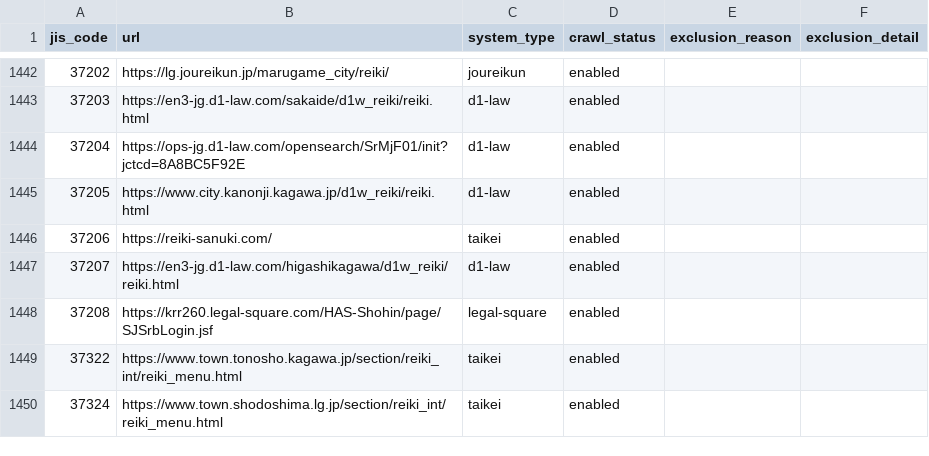
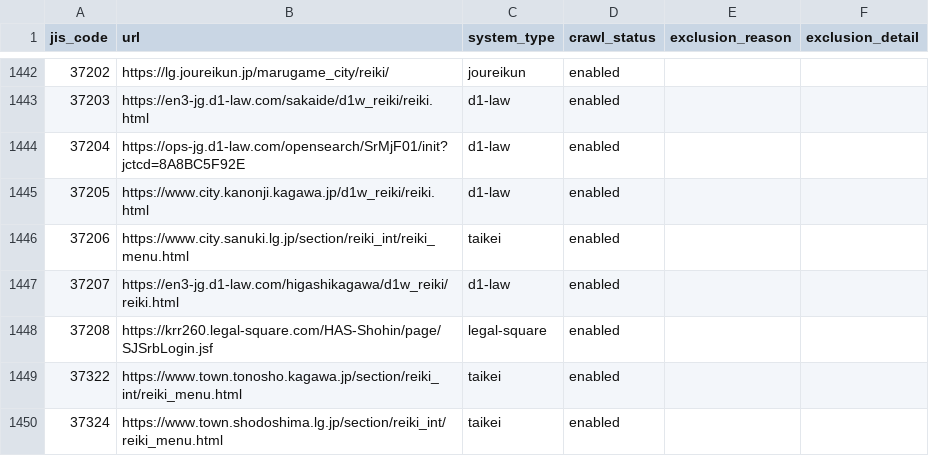
Before and after one commit to mimidesunya/miyabe-tools, a TSV file: data/municipalities/reiki_system_urls.tsv, drawn as a sheet; only a part is shown, gaps mark what is left out; the diff covers the shown part only.

```diff
--- a/data/municipalities/reiki_system_urls.tsv
+++ b/data/municipalities/reiki_system_urls.tsv
@@ -1445,3 +1445,3 @@ jis_code	url	system_type	crawl_status	exclusion_reason	exclusion_detail
 37205	https://www.city.kanonji.kagawa.jp/d1w_reiki/reiki.html	d1-law	enabled		
-37206	https://reiki-sanuki.com/	taikei	enabled		
+37206	https://www.city.sanuki.lg.jp/section/reiki_int/reiki_menu.html	taikei	enabled		
 37207	https://en3-jg.d1-law.com/higashikagawa/d1w_reiki/reiki.html	d1-law	enabled		
```
Also changed, not shown: 19 edited cells elsewhere in this file, 2 other files.
